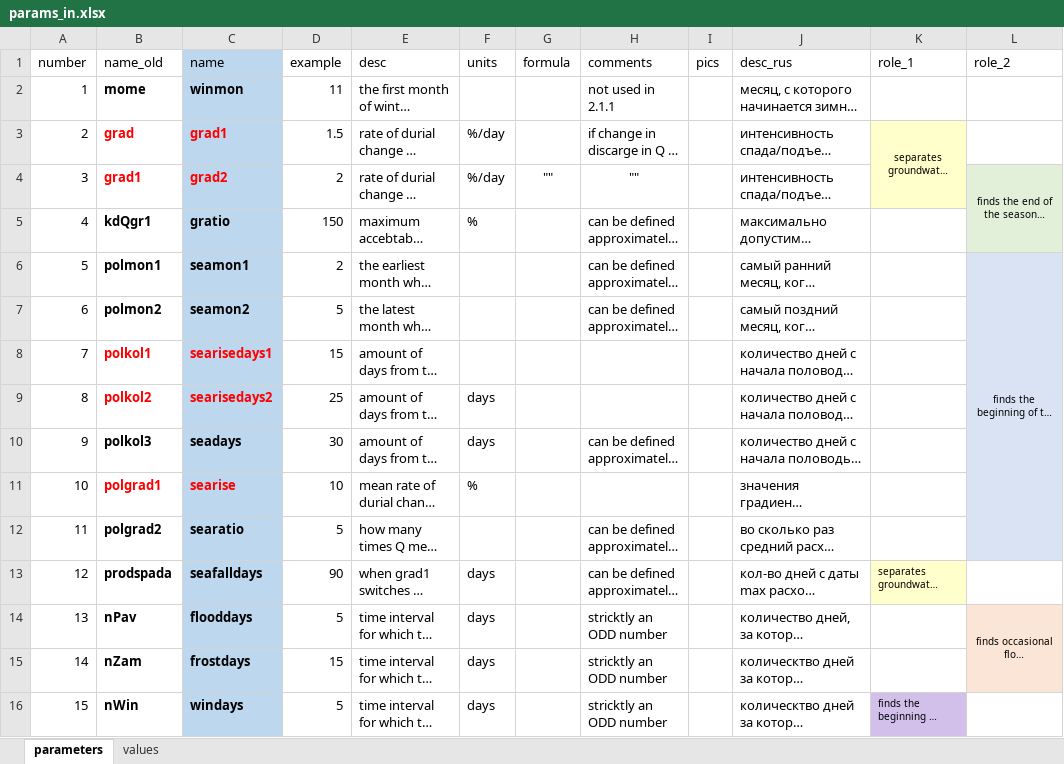
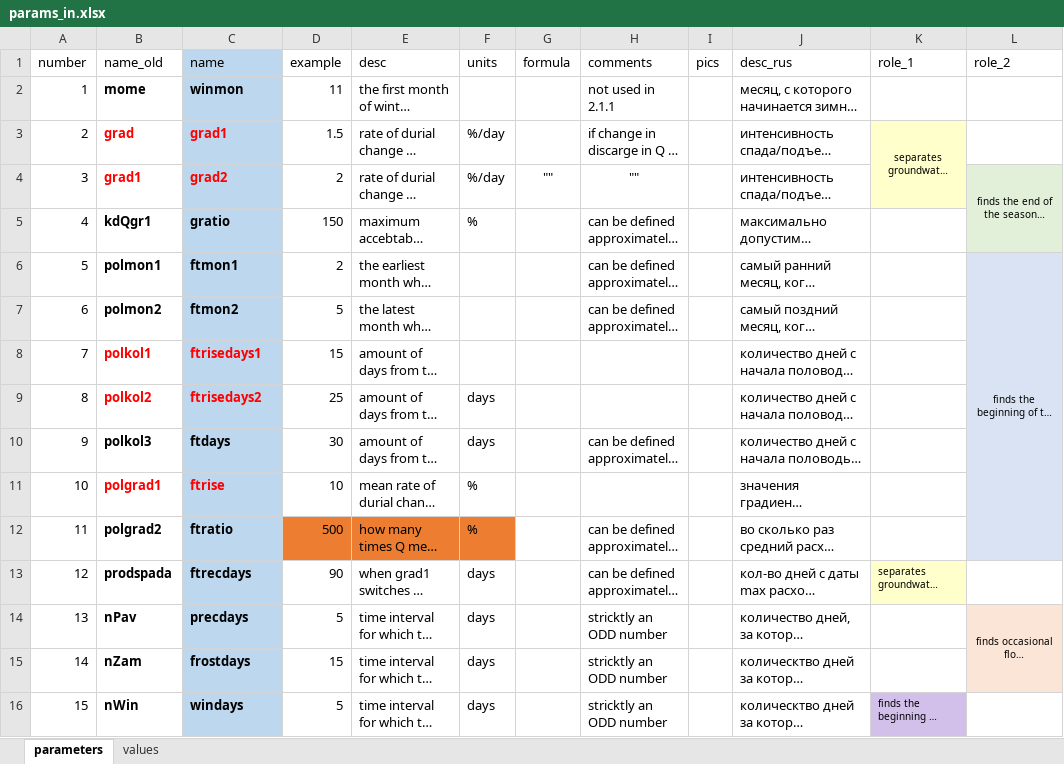
Before and after one commit to tsamsonov/grwat, an Excel workbook: data-raw/params_in.xlsx, sheet parameters, drawn as a sheet; only a part is shown; long unchanged cells end in …; values as stored, in another font and other column widths than the file's, no borders; charts and pictures not drawn; the diff covers the shown part only; the diff names each change by its address in the sheet, - before the commit and + after, or states it on an @@ line.

Commit message:
update in parameters

```diff
--- a/data-raw/params_in.xlsx (sheet parameters)
+++ b/data-raw/params_in.xlsx (sheet parameters)
-C6 (name): seamon1
+C6 (name): ftmon1
-C7 (name): seamon2
+C7 (name): ftmon2
-C8 (name): searisedays1
+C8 (name): ftrisedays1
-C9 (name): searisedays2
+C9 (name): ftrisedays2
-C10 (name): seadays
+C10 (name): ftdays
-C11 (name): searise
+C11 (name): ftrise
-C12 (name): searatio
+C12 (name): ftratio
-D12 (example): 5
+D12 (example): 500
-D12:F12 fill: none
+D12:F12 fill: #ED7D31
-F12 (units): (empty)
+F12 (units): %
-C13 (name): seafalldays
+C13 (name): ftrecdays
-C14 (name): flooddays
+C14 (name): precdays
```
Also changed, not shown: 19 edited cells and cell formats elsewhere in this sheet, charts or pictures, 3 other files.
